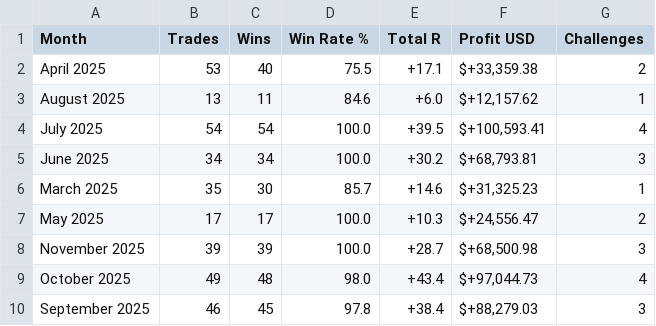
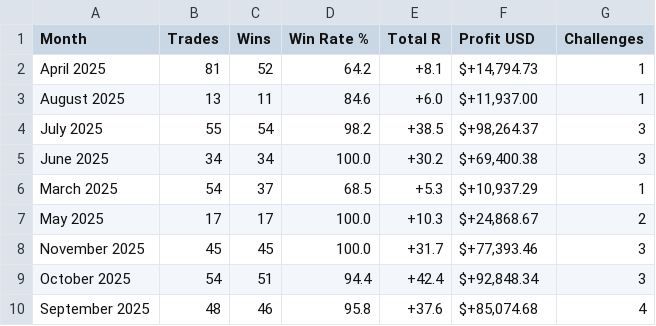
Before and after one commit to TheTradrBot/mt5bot-new, a CSV file: ftmo_analysis_output/monthly_performance.csv, drawn as a sheet.

```diff
--- a/ftmo_analysis_output/monthly_performance.csv
+++ b/ftmo_analysis_output/monthly_performance.csv
@@ -1,10 +1,10 @@
 Month,Trades,Wins,Win Rate %,Total R,Profit USD,Challenges
-April 2025,53,40,75.5,+17.1,"$+33,359.38",2
-August 2025,13,11,84.6,+6.0,"$+12,157.62",1
-July 2025,54,54,100.0,+39.5,"$+100,593.41",4
-June 2025,34,34,100.0,+30.2,"$+68,793.81",3
-March 2025,35,30,85.7,+14.6,"$+31,325.23",1
-May 2025,17,17,100.0,+10.3,"$+24,556.47",2
-November 2025,39,39,100.0,+28.7,"$+68,500.98",3
-October 2025,49,48,98.0,+43.4,"$+97,044.73",4
-September 2025,46,45,97.8,+38.4,"$+88,279.03",3
+April 2025,81,52,64.2,+8.1,"$+14,794.73",1
+August 2025,13,11,84.6,+6.0,"$+11,937.00",1
+July 2025,55,54,98.2,+38.5,"$+98,264.37",3
+June 2025,34,34,100.0,+30.2,"$+69,400.38",3
+March 2025,54,37,68.5,+5.3,"$+10,937.29",1
+May 2025,17,17,100.0,+10.3,"$+24,868.67",2
+November 2025,45,45,100.0,+31.7,"$+77,393.46",3
+October 2025,54,51,94.4,+42.4,"$+92,848.34",3
+September 2025,48,46,95.8,+37.6,"$+85,074.68",4
```
Also changed, not shown: ftmo_analysis_output/symbol_performance.csv, 4 other files.
